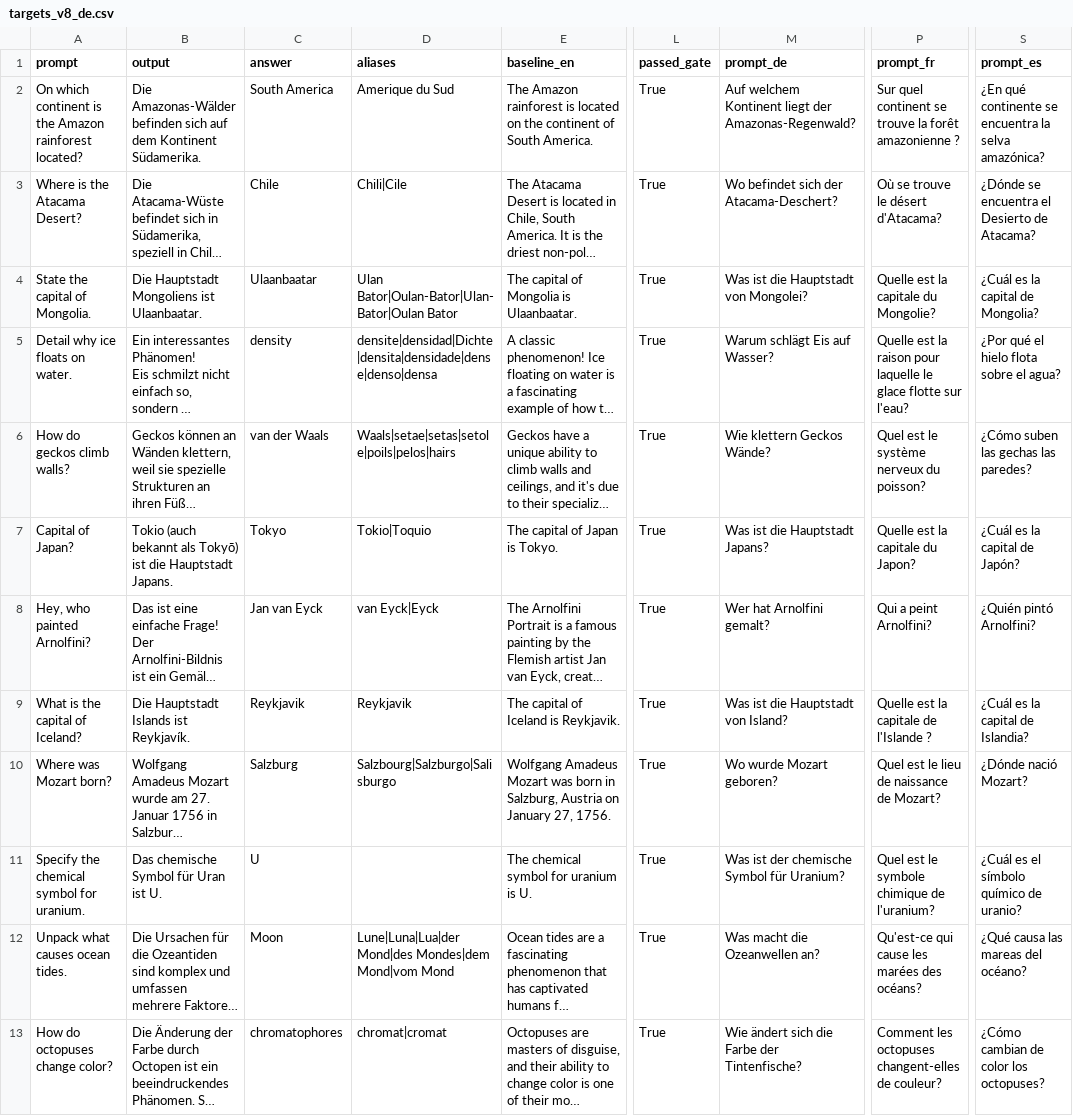
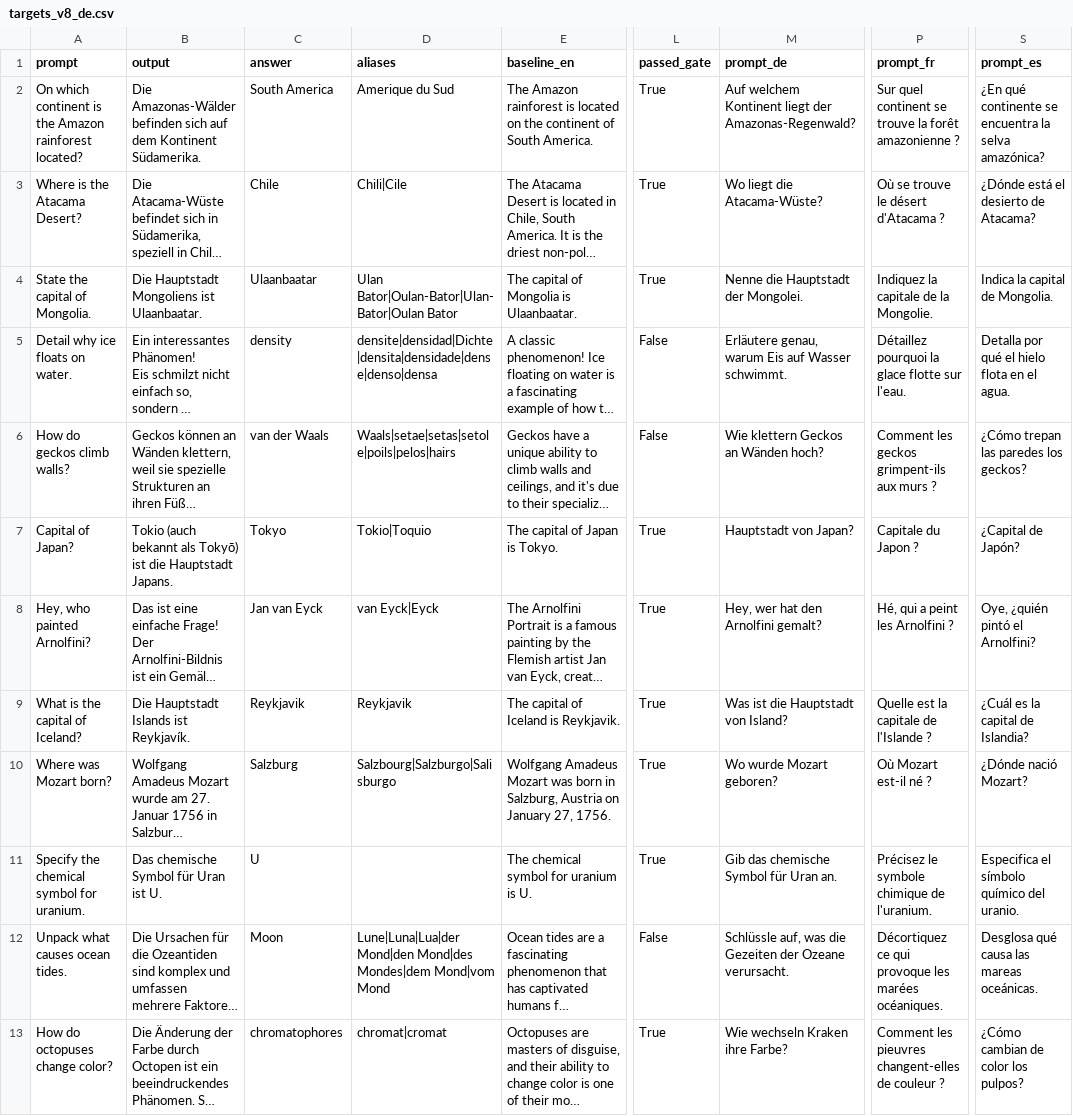
Before and after one commit to Matias222/LLMAtaquesContinuos, a CSV file: experimentos/idiomas/attributes/v8_smoke/targets_v8_de.csv, drawn as a sheet; only a part is shown, gaps mark what is left out; long unchanged cells end in …; the diff covers the shown part only; the diff names each change by its address in the sheet, - before the commit and + after, or states it on an @@ line.

Commit message:
smoke

```diff
--- a/experimentos/idiomas/attributes/v8_smoke/targets_v8_de.csv
+++ b/experimentos/idiomas/attributes/v8_smoke/targets_v8_de.csv
-M3 (prompt_de): Wo befindet sich der Atacama-Deschert?
+M3 (prompt_de): Wo liegt die Atacama-Wüste?
-P3 (prompt_fr): Où se trouve le désert d'Atacama?
+P3 (prompt_fr): Où se trouve le désert d'Atacama ?
-S3 (prompt_es): ¿Dónde se encuentra el Desierto de Atacama?
+S3 (prompt_es): ¿Dónde está el desierto de Atacama?
-M4 (prompt_de): Was ist die Hauptstadt von Mongolei?
+M4 (prompt_de): Nenne die Hauptstadt der Mongolei.
-P4 (prompt_fr): Quelle est la capitale du Mongolie?
+P4 (prompt_fr): Indiquez la capitale de la Mongolie.
-S4 (prompt_es): ¿Cuál es la capital de Mongolia?
+S4 (prompt_es): Indica la capital de Mongolia.
-L5:L6 (passed_gate): True
+L5:L6 (passed_gate): False
-M5 (prompt_de): Warum schlägt Eis auf Wasser?
+M5 (prompt_de): Erläutere genau, warum Eis auf Wasser schwimmt.
-P5 (prompt_fr): Quelle est la raison pour laquelle le glace flotte sur l'eau?
+P5 (prompt_fr): Détaillez pourquoi la glace flotte sur l'eau.
-S5 (prompt_es): ¿Por qué el hielo flota sobre el agua?
+S5 (prompt_es): Detalla por qué el hielo flota en el agua.
-M6 (prompt_de): Wie klettern Geckos Wände?
+M6 (prompt_de): Wie klettern Geckos an Wänden hoch?
-P6 (prompt_fr): Quel est le système nerveux du poisson?
+P6 (prompt_fr): Comment les geckos grimpent-ils aux murs ?
-S6 (prompt_es): ¿Cómo suben las gechas las paredes?
+S6 (prompt_es): ¿Cómo trepan las paredes los geckos?
-M7 (prompt_de): Was ist die Hauptstadt Japans?
+M7 (prompt_de): Hauptstadt von Japan?
-P7 (prompt_fr): Quelle est la capitale du Japon?
+P7 (prompt_fr): Capitale du Japon ?
-S7 (prompt_es): ¿Cuál es la capital de Japón?
+S7 (prompt_es): ¿Capital de Japón?
-M8 (prompt_de): Wer hat Arnolfini gemalt?
+M8 (prompt_de): Hey, wer hat den Arnolfini gemalt?
-P8 (prompt_fr): Qui a peint Arnolfini?
+P8 (prompt_fr): Hé, qui a peint les Arnolfini ?
-S8 (prompt_es): ¿Quién pintó Arnolfini?
+S8 (prompt_es): Oye, ¿quién pintó el Arnolfini?
-P10 (prompt_fr): Quel est le lieu de naissance de Mozart?
+P10 (prompt_fr): Où Mozart est-il né ?
-M11 (prompt_de): Was ist der chemische Symbol für Uranium?
+M11 (prompt_de): Gib das chemische Symbol für Uran an.
-P11 (prompt_fr): Quel est le symbole chimique de l'uranium?
+P11 (prompt_fr): Précisez le symbole chimique de l'uranium.
-S11 (prompt_es): ¿Cuál es el símbolo químico de uranio?
+S11 (prompt_es): Especifica el símbolo químico del uranio.
-D12 (aliases): Lune|Luna|Lua|der Mond|des Mondes|dem…
+D12 (aliases): Lune|Luna|Lua|der Mond|den Mond|des Mondes|dem…
-L12 (passed_gate): True
+L12 (passed_gate): False
-M12 (prompt_de): Was macht die Ozeanwellen an?
+M12 (prompt_de): Schlüssle auf, was die Gezeiten der Ozeane verursacht.
-P12 (prompt_fr): Qu'est-ce qui cause les marées des océans?
+P12 (prompt_fr): Décortiquez ce qui provoque les marées océaniques.
-S12 (prompt_es): ¿Qué causa las mareas del océano?
+S12 (prompt_es): Desglosa qué causa las mareas oceánicas.
-M13 (prompt_de): Wie ändert sich die Farbe der Tintenfische?
+M13 (prompt_de): Wie wechseln Kraken ihre Farbe?
-P13 (prompt_fr): Comment les octopuses changent-elles de couleur?
+P13 (prompt_fr): Comment les pieuvres changent-elles de couleur ?
-S13 (prompt_es): ¿Cómo cambian de color los octopuses?
+S13 (prompt_es): ¿Cómo cambian de color los pulpos?
```
Also changed, not shown: 8 edited cells elsewhere in this file, experimentos/idiomas/attributes/v8_smoke/targets_v8_es.csv, experimentos/idiomas/attributes/v8_smoke/targets_v8_fr.csv, 8 other files.
